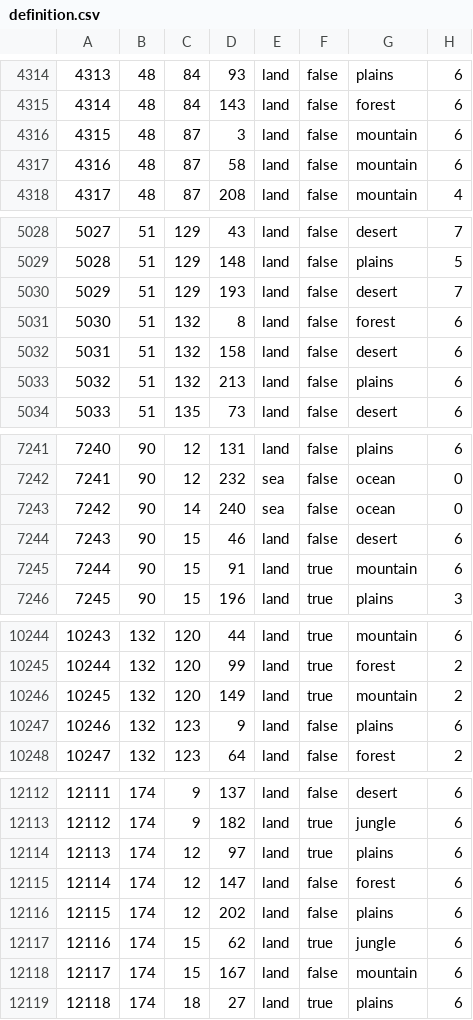
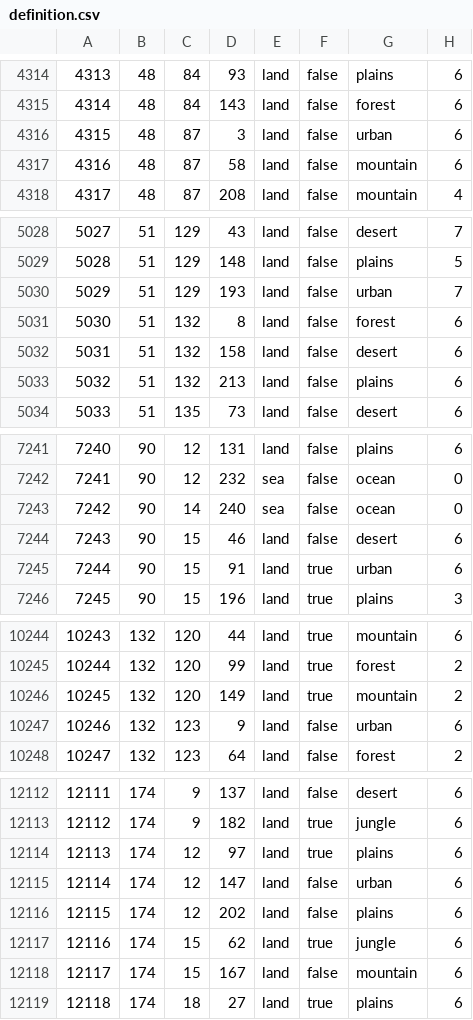
Before and after one commit to nickmelk/european_microstates, a CSV file: map/definition.csv, drawn as a sheet; only a part is shown, gaps mark what is left out; the diff covers the shown part only; the diff names each change by its address in the sheet, - before the commit and + after, or states it on an @@ line.

```diff
--- a/map/definition.csv
+++ b/map/definition.csv
-G4316: mountain
+G4316: urban
-G5030: desert
+G5030: urban
-G7245: mountain
+G7245: urban
-G10247: plains
+G10247: urban
-G12115: forest
+G12115: urban
```
Also changed, not shown: 10 added rows, 6 edited cells and row numbers in column A elsewhere in this file, map/adjacencies.csv, 23 other files.
